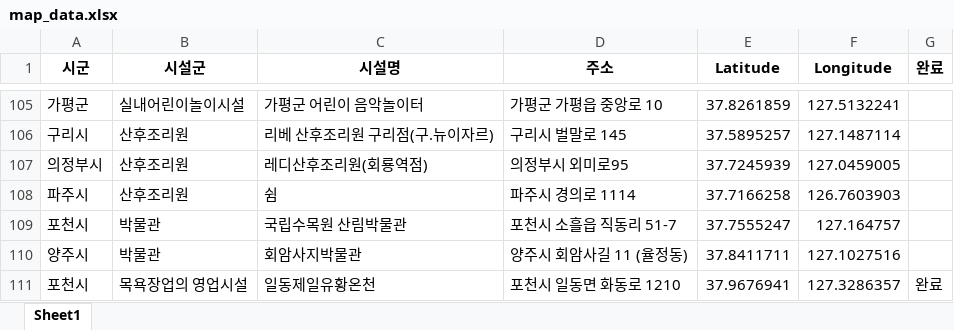
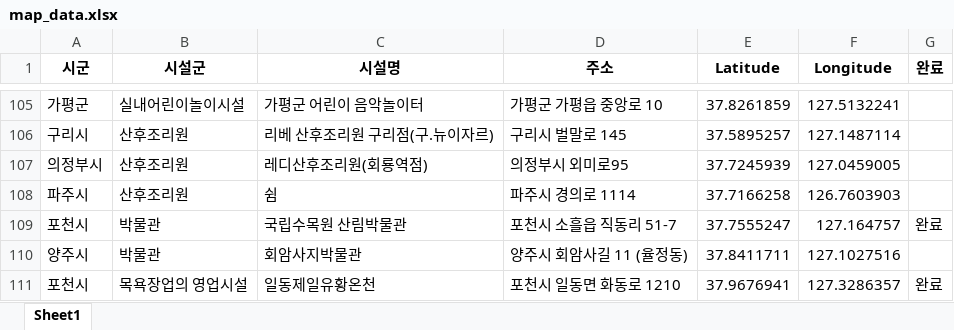
Before and after one commit to gggokr/excel, an Excel workbook: 3.출장지관리/2. 출장지 관리/map_data.xlsx, sheet Sheet1, drawn as a sheet; only a part is shown, gaps mark what is left out; values as stored, in another font and other column widths than the file's, no borders; the diff names each change by its address in the sheet, - before the commit and + after, or states it on an @@ line.

```diff
--- a/3.출장지관리/2. 출장지 관리/map_data.xlsx (sheet Sheet1)
+++ b/3.출장지관리/2. 출장지 관리/map_data.xlsx (sheet Sheet1)
-G109 (완료): (empty)
+G109 (완료): 완료
```
Also changed, not shown: 1 other file.
